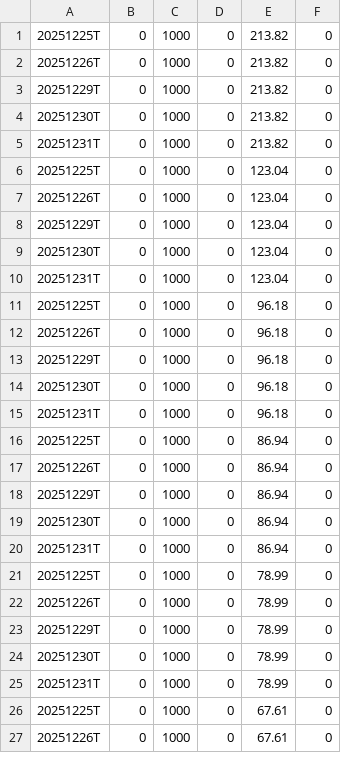
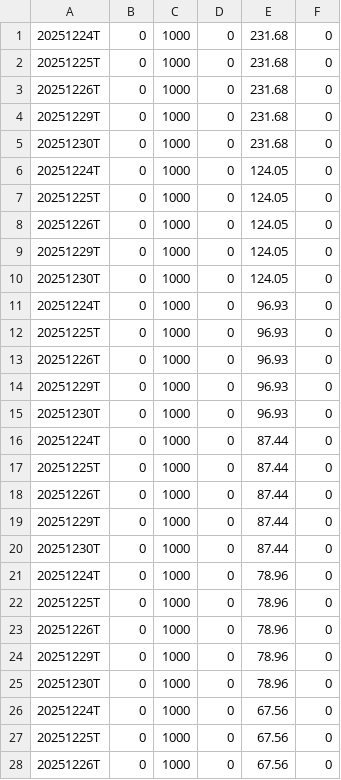
Before and after one commit to Vinubhai1961/RS-Rating-India, a CSV file: archive/RSRATING_12312025.csv, drawn as a sheet; only a part is shown; the diff covers the shown part only.

```diff
--- a/archive/RSRATING_12312025.csv
+++ b/archive/RSRATING_12312025.csv
@@ -1,27 +1,28 @@
-20251225T,0,1000,0,213.82,0
-20251226T,0,1000,0,213.82,0
-20251229T,0,1000,0,213.82,0
-20251230T,0,1000,0,213.82,0
-20251231T,0,1000,0,213.82,0
-20251225T,0,1000,0,123.04,0
-20251226T,0,1000,0,123.04,0
-20251229T,0,1000,0,123.04,0
-20251230T,0,1000,0,123.04,0
-20251231T,0,1000,0,123.04,0
-20251225T,0,1000,0,96.18,0
-20251226T,0,1000,0,96.18,0
-20251229T,0,1000,0,96.18,0
-20251230T,0,1000,0,96.18,0
-20251231T,0,1000,0,96.18,0
-20251225T,0,1000,0,86.94,0
-20251226T,0,1000,0,86.94,0
-20251229T,0,1000,0,86.94,0
-20251230T,0,1000,0,86.94,0
-20251231T,0,1000,0,86.94,0
-20251225T,0,1000,0,78.99,0
-20251226T,0,1000,0,78.99,0
-20251229T,0,1000,0,78.99,0
-20251230T,0,1000,0,78.99,0
-20251231T,0,1000,0,78.99,0
-20251225T,0,1000,0,67.61,0
-20251226T,0,1000,0,67.61,0
+20251224T,0,1000,0,231.68,0
+20251225T,0,1000,0,231.68,0
+20251226T,0,1000,0,231.68,0
+20251229T,0,1000,0,231.68,0
+20251230T,0,1000,0,231.68,0
+20251224T,0,1000,0,124.05,0
+20251225T,0,1000,0,124.05,0
+20251226T,0,1000,0,124.05,0
+20251229T,0,1000,0,124.05,0
+20251230T,0,1000,0,124.05,0
+20251224T,0,1000,0,96.93,0
+20251225T,0,1000,0,96.93,0
+20251226T,0,1000,0,96.93,0
+20251229T,0,1000,0,96.93,0
+20251230T,0,1000,0,96.93,0
+20251224T,0,1000,0,87.44,0
+20251225T,0,1000,0,87.44,0
+20251226T,0,1000,0,87.44,0
+20251229T,0,1000,0,87.44,0
+20251230T,0,1000,0,87.44,0
+20251224T,0,1000,0,78.96,0
+20251225T,0,1000,0,78.96,0
+20251226T,0,1000,0,78.96,0
+20251229T,0,1000,0,78.96,0
+20251230T,0,1000,0,78.96,0
+20251224T,0,1000,0,67.56,0
+20251225T,0,1000,0,67.56,0
+20251226T,0,1000,0,67.56,0
```
Also changed, not shown: 1 removed row and 8 edited cells elsewhere in this file, logs/debug_rs/debug-rs-part1.csv, 3 other files.
